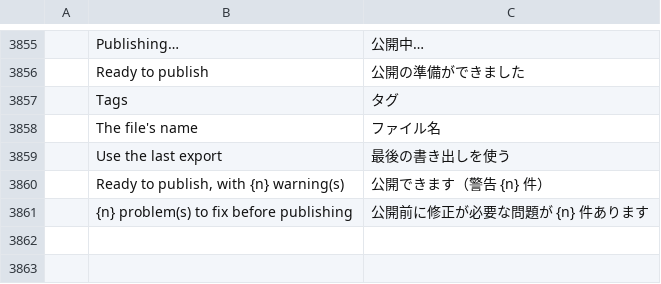
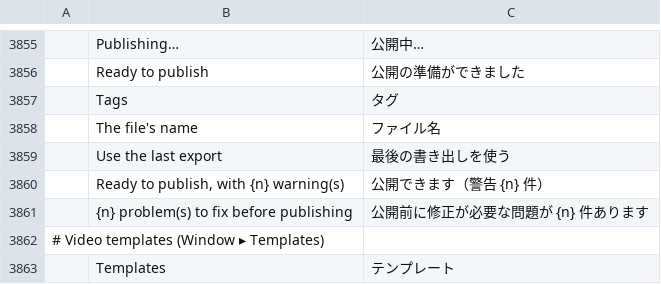
Before and after one commit to moheshmohan/AutoCut, a TSV file: crates/ui-egui/src/i18n/ja.tsv, drawn as a sheet; only a part is shown, gaps mark what is left out; the diff names each change by its address in the sheet, - before the commit and + after, or states it on an @@ line.

```diff
--- a/crates/ui-egui/src/i18n/ja.tsv
+++ b/crates/ui-egui/src/i18n/ja.tsv
+row 3862: # Video templates (Window ▸ Templates)
+row 3863:  | Templates | テンプレート
```
Also changed, not shown: crates/ui-egui/src/i18n/de.tsv, crates/ui-egui/src/i18n/es.tsv, 17 other files.
